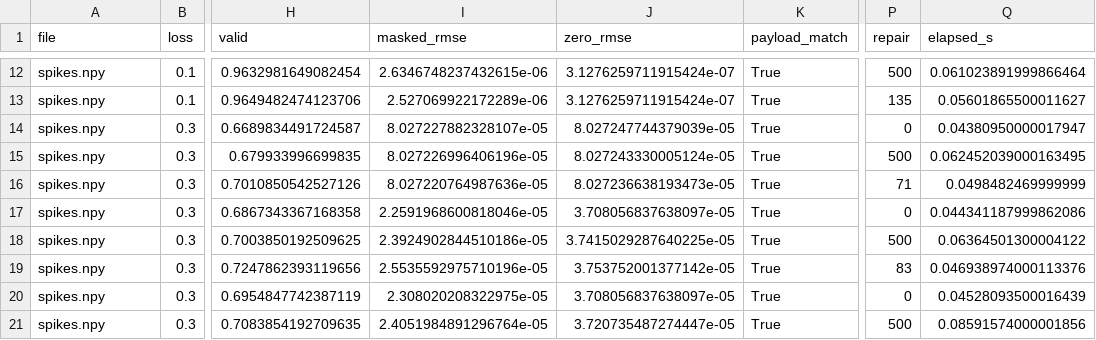
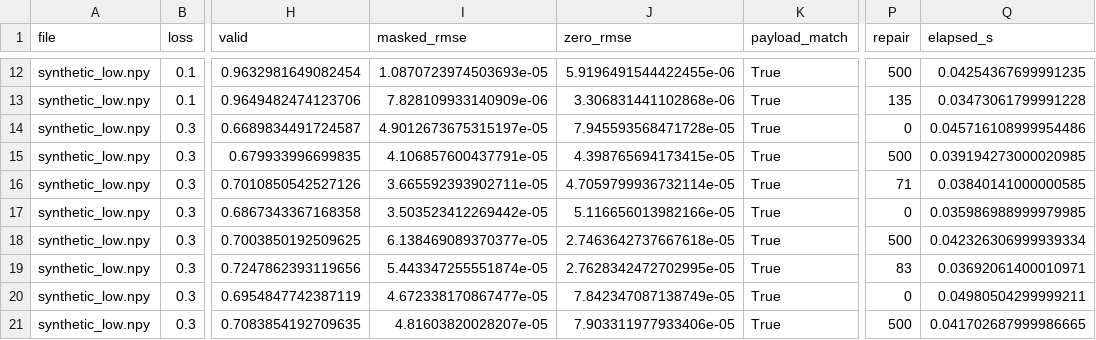
Before and after one commit to ShimonoMLab/NetworkTM_Analysis, a CSV file: te_packet_precision/06_udp_integration/socket_results.csv, drawn as a sheet; only a part is shown, gaps mark what is left out; the diff covers the shown part only; the diff names each change by its address in the sheet, - before the commit and + after, or states it on an @@ line.

```diff
--- a/te_packet_precision/06_udp_integration/socket_results.csv
+++ b/te_packet_precision/06_udp_integration/socket_results.csv
-A12:A21 (file): spikes.npy
+A12:A21 (file): synthetic_low.npy
-I12 (masked_rmse): 2.6346748237432615e-06
+I12 (masked_rmse): 1.0870723974503693e-05
-J12 (zero_rmse): 3.1276259711915424e-07
+J12 (zero_rmse): 5.9196491544422455e-06
-Q12 (elapsed_s): 0.061023891999866464
+Q12 (elapsed_s): 0.04254367699991235
-I13 (masked_rmse): 2.527069922172289e-06
+I13 (masked_rmse): 7.828109933140909e-06
-J13 (zero_rmse): 3.1276259711915424e-07
+J13 (zero_rmse): 3.306831441102868e-06
-Q13 (elapsed_s): 0.05601865500011627
+Q13 (elapsed_s): 0.03473061799991228
-I14 (masked_rmse): 8.027227882328107e-05
+I14 (masked_rmse): 4.9012673675315197e-05
-J14 (zero_rmse): 8.027247744379039e-05
+J14 (zero_rmse): 7.945593568471728e-05
-Q14 (elapsed_s): 0.04380950000017947
+Q14 (elapsed_s): 0.045716108999954486
-I15 (masked_rmse): 8.027226996406196e-05
+I15 (masked_rmse): 4.106857600437791e-05
-J15 (zero_rmse): 8.027243330005124e-05
+J15 (zero_rmse): 4.398765694173415e-05
-Q15 (elapsed_s): 0.062452039000163495
+Q15 (elapsed_s): 0.039194273000020985
-I16 (masked_rmse): 8.027220764987636e-05
+I16 (masked_rmse): 3.665592393902711e-05
-J16 (zero_rmse): 8.027236638193473e-05
+J16 (zero_rmse): 4.7059799936732114e-05
-Q16 (elapsed_s): 0.0498482469999999
+Q16 (elapsed_s): 0.03840141000000585
-I17 (masked_rmse): 2.2591968600818046e-05
+I17 (masked_rmse): 3.503523412269442e-05
-J17 (zero_rmse): 3.708056837638097e-05
+J17 (zero_rmse): 5.116656013982166e-05
-Q17 (elapsed_s): 0.044341187999862086
+Q17 (elapsed_s): 0.035986988999979985
-I18 (masked_rmse): 2.3924902844510186e-05
+I18 (masked_rmse): 6.138469089370377e-05
-J18 (zero_rmse): 3.7415029287640225e-05
+J18 (zero_rmse): 2.7463642737667618e-05
-Q18 (elapsed_s): 0.06364501300004122
+Q18 (elapsed_s): 0.042326306999939334
-I19 (masked_rmse): 2.5535592975710196e-05
+I19 (masked_rmse): 5.443347255551874e-05
-J19 (zero_rmse): 3.753752001377142e-05
+J19 (zero_rmse): 2.7628342472702995e-05
-Q19 (elapsed_s): 0.046938974000113376
+Q19 (elapsed_s): 0.03692061400010971
-I20 (masked_rmse): 2.308020208322975e-05
+I20 (masked_rmse): 4.672338170867477e-05
-J20 (zero_rmse): 3.708056837638097e-05
+J20 (zero_rmse): 7.842347087138749e-05
-Q20 (elapsed_s): 0.04528093500016439
+Q20 (elapsed_s): 0.04980504299999211
-I21 (masked_rmse): 2.4051984891296764e-05
+I21 (masked_rmse): 4.81603820028207e-05
-J21 (zero_rmse): 3.720735487274447e-05
+J21 (zero_rmse): 7.903311977933406e-05
-Q21 (elapsed_s): 0.08591574000001856
+Q21 (elapsed_s): 0.041702687999986665
```
Also changed, not shown: 152 edited cells elsewhere in this file, te_packet_precision/06_udp_integration/socket_summary.csv, 31 other files.
